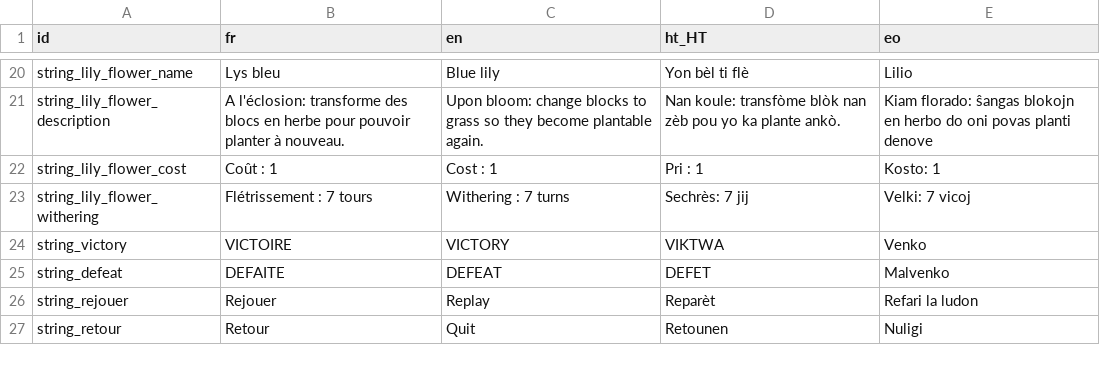
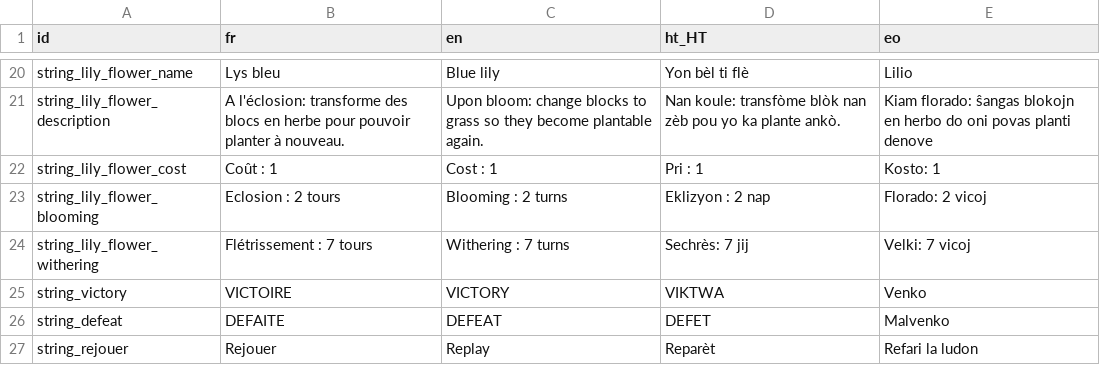
Before and after one commit to kevinlights/the-last-garden, a CSV file: translations/translations.csv, drawn as a sheet; only a part is shown, gaps mark what is left out; the shorter side is filled out with more unchanged rows.

```diff
--- a/translations/translations.csv
+++ b/translations/translations.csv
@@ -22,2 +22,3 @@ string_lily_flower_description,A l'éclosion: transforme des blocs en herbe pour
 string_lily_flower_cost,Coût : 1,Cost : 1,Pri : 1,Kosto: 1
+string_lily_flower_blooming,Eclosion : 2 tours,Blooming : 2 turns,Eklizyon : 2 nap,Florado: 2 vicoj
 string_lily_flower_withering,Flétrissement : 7 tours,Withering : 7 turns,Sechrès: 7 jij,Velki: 7 vicoj
```
Also changed, not shown: 7 other files.
